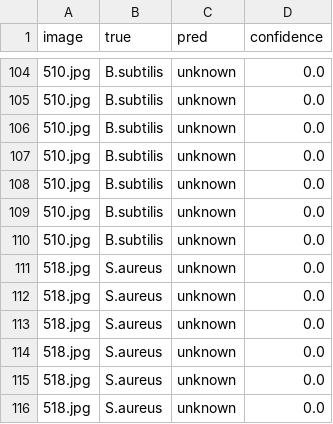
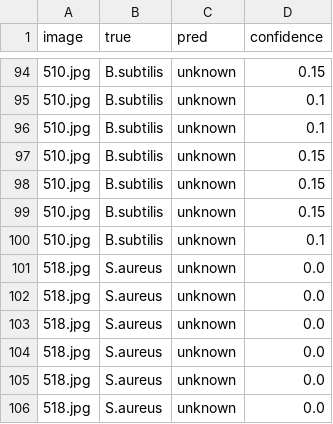
Before and after one commit to Cmon3/LabVision, a CSV file: bench/species.csv, drawn as a sheet; only a part is shown, gaps mark what is left out; the diff covers the shown part only.

```diff
--- a/bench/species.csv
+++ b/bench/species.csv
@@ -104,8 +94,8 @@ image,true,pred,confidence
-510.jpg,B.subtilis,unknown,0.0
-510.jpg,B.subtilis,unknown,0.0
-510.jpg,B.subtilis,unknown,0.0
-510.jpg,B.subtilis,unknown,0.0
-510.jpg,B.subtilis,unknown,0.0
-510.jpg,B.subtilis,unknown,0.0
-510.jpg,B.subtilis,unknown,0.0
+510.jpg,B.subtilis,unknown,0.15
+510.jpg,B.subtilis,unknown,0.1
+510.jpg,B.subtilis,unknown,0.1
+510.jpg,B.subtilis,unknown,0.15
+510.jpg,B.subtilis,unknown,0.15
+510.jpg,B.subtilis,unknown,0.15
+510.jpg,B.subtilis,unknown,0.1
 518.jpg,S.aureus,unknown,0.0
```
Also changed, not shown: 10 removed rows and 43 edited cells elsewhere in this file, 3 other files.
